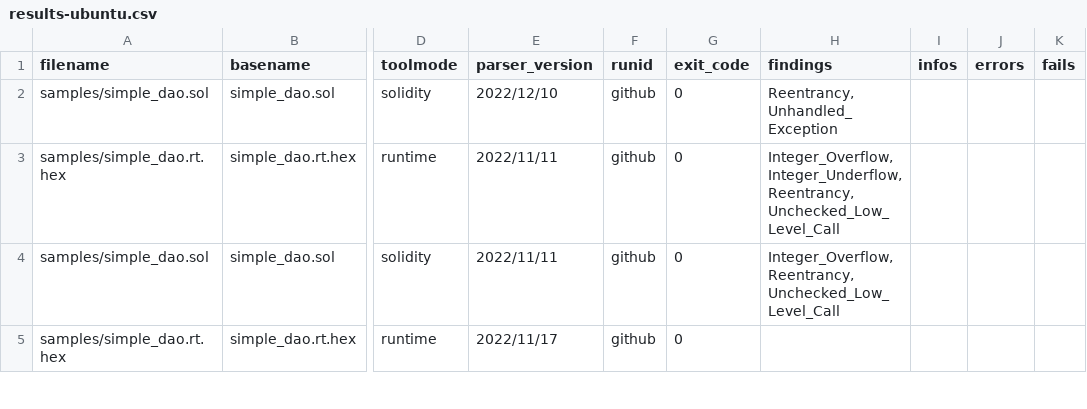
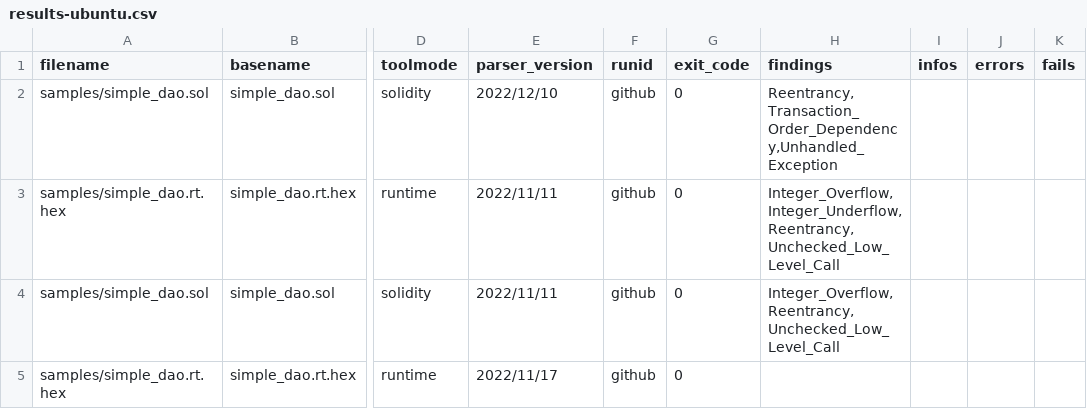
Before and after one commit to smartbugs/smartbugs, a CSV file: .github/results-ubuntu.csv, drawn as a sheet; only a part is shown, gaps mark what is left out; the diff names each change by its address in the sheet, - before the commit and + after, or states it on an @@ line.

Commit message:
Fix github workflow

```diff
--- a/.github/results-ubuntu.csv
+++ b/.github/results-ubuntu.csv
-H2 (findings): Reentrancy,Unhandled_Exception
+H2 (findings): Reentrancy,Transaction_Order_Dependency,Unhandled_Exception
```
